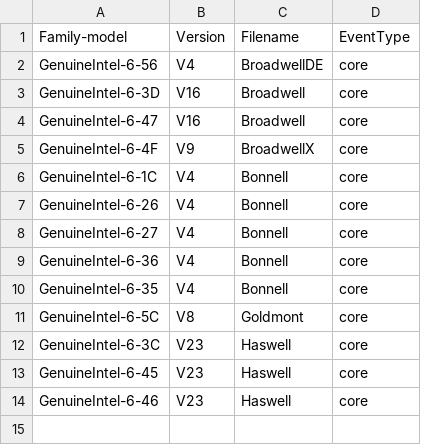
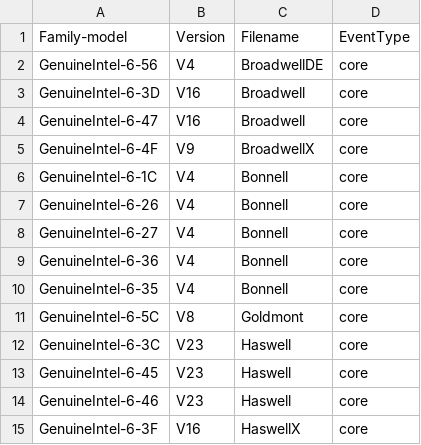
Before and after one commit to kernelorg-mirror/linux_kernel_git_ak_linux-misc, a CSV file: tools/perf/pmu-events/arch/x86/mapfile.csv, drawn as a sheet; the diff names each change by its address in the sheet, - before the commit and + after, or states it on an @@ line.

Commit message:
perf, tools: Add HaswellX V16 event file
Add a Intel event file for perf.

Signed-off-by: Andi Kleen <ak@linux.intel.com>

```diff
--- a/tools/perf/pmu-events/arch/x86/mapfile.csv
+++ b/tools/perf/pmu-events/arch/x86/mapfile.csv
+row 15: GenuineIntel-6-3F | V16 | HaswellX | core
```
Also changed, not shown: 7 other files.
